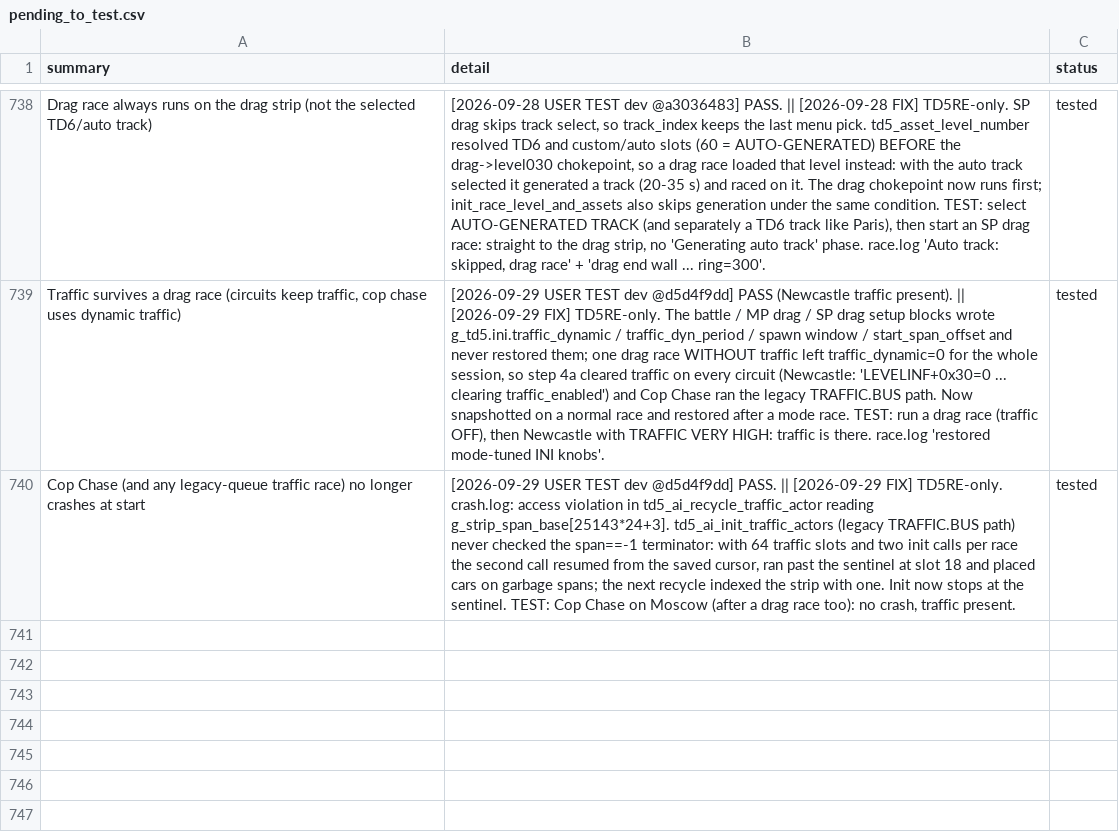
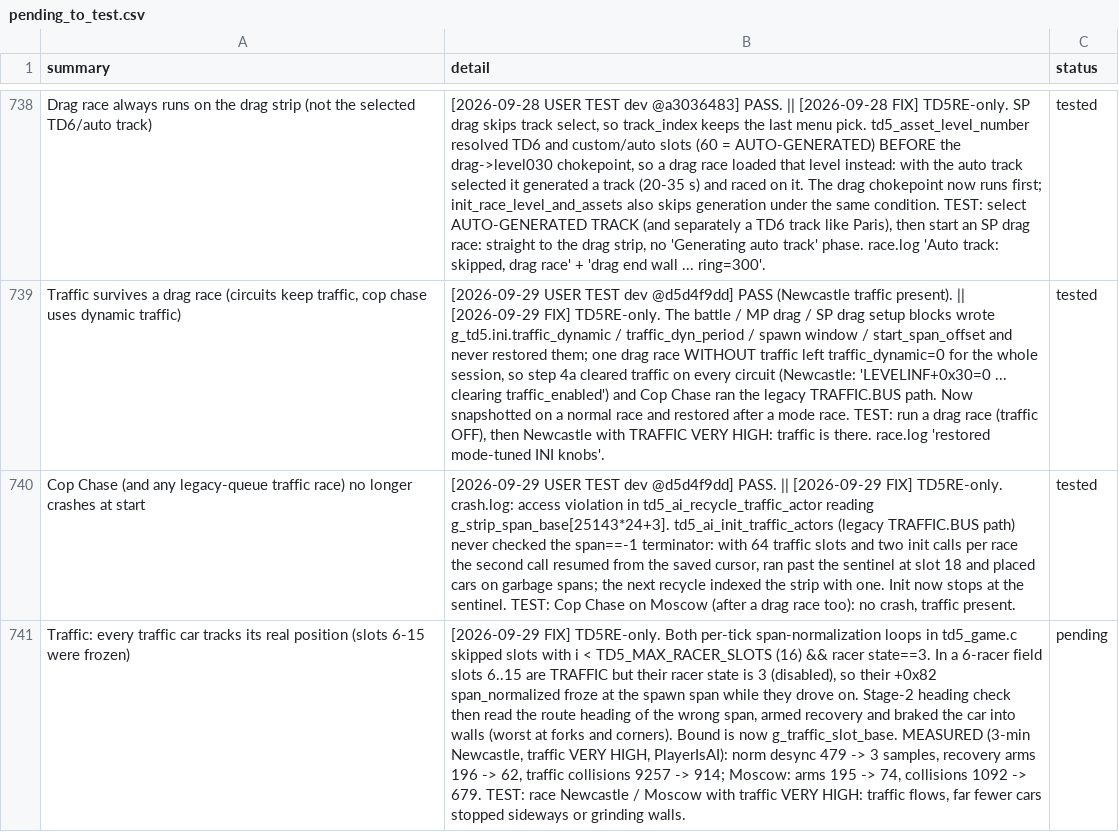
Before and after one commit to nanofives/TD5RE, a CSV file: td5mod/src/td5re/pending_to_test.csv, drawn as a sheet; only a part is shown, gaps mark what is left out; the diff covers the shown part only; the diff names each change by its address in the sheet, - before the commit and + after, or states it on an @@ line.

```diff
--- a/td5mod/src/td5re/pending_to_test.csv
+++ b/td5mod/src/td5re/pending_to_test.csv
+row 741: Traffic: every traffic car tracks its real position (slots 6-15 were frozen) | [2026-09-29 FIX] TD5RE-only. Both per-tick span-normalization loops in td5_game.c skipped slots with i < TD5_MAX_RACER_SLOTS (16) && racer state==3. In a 6-racer field slots 6..15 are TRAFFIC but their racer state is 3 (disabled), so their +0x82 span_normalized froze at the spawn span while they drove on. Stage-2 heading check then read the route heading of the wrong span, armed recovery and braked the car into walls (worst at forks and corners). Bound is now g_traffic_slot_base. MEASURED (3-min Newcastle, traffic VERY HIGH, PlayerIsAI): norm desync 479 -> 3 samples, recovery arms 196 -> 62, traffic collisions 9257 -> 914; Moscow: arms 195 -> 74, collisions 1092 -> 679. TEST: race Newcastle / Moscow with traffic VERY HIGH: traffic flows, far fewer cars stopped sideways or grinding walls. | pending
```
Also changed, not shown: 1 added row and 1 edited cell elsewhere in this file, 5 other files.
